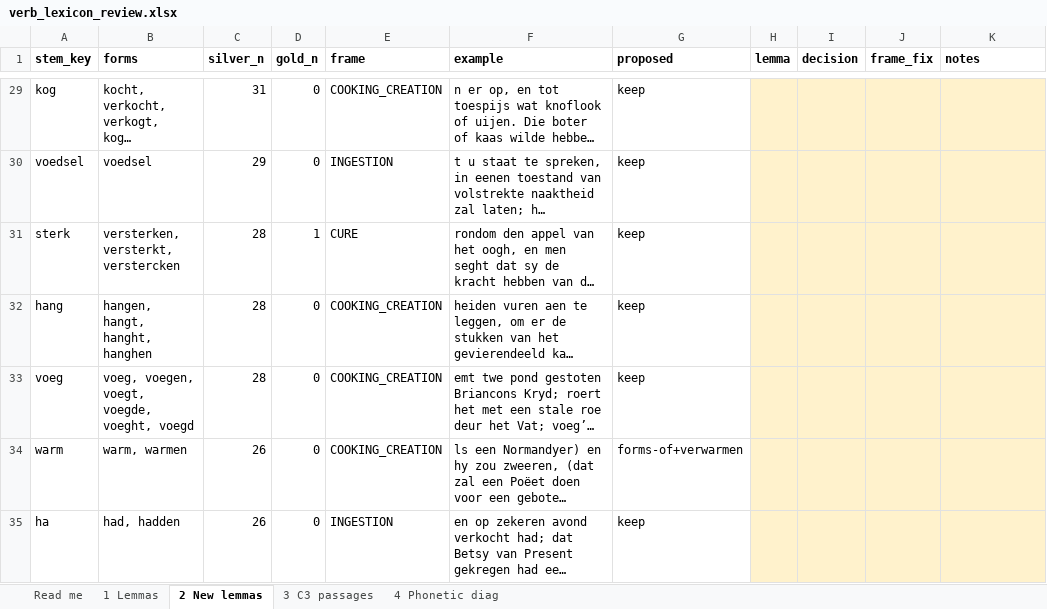
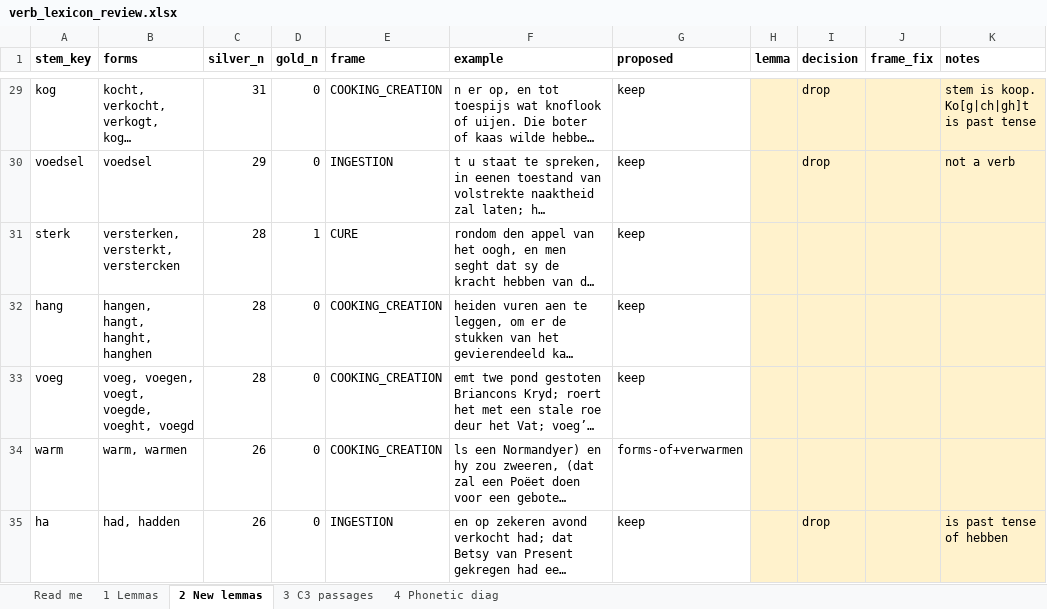
Before and after one commit to HoekR/trifecta-annotation, an Excel workbook: docs/evidence/verb_lexicon/verb_lexicon_review.xlsx, sheet 2 New lemmas, drawn as a sheet; only a part is shown, gaps mark what is left out; long unchanged cells end in …; values as stored, in another font and other column widths than the file's, no borders; the diff covers the shown part only; the diff names each change by its address in the sheet, - before the commit and + after, or states it on an @@ line.

```diff
--- a/docs/evidence/verb_lexicon/verb_lexicon_review.xlsx (sheet 2 New lemmas)
+++ b/docs/evidence/verb_lexicon/verb_lexicon_review.xlsx (sheet 2 New lemmas)
-I29:I30 (decision): (empty)
+I29:I30 (decision): drop
-K29 (notes): (empty)
+K29 (notes): stem is koop. Ko[g|ch|gh]t is past tense
-K30 (notes): (empty)
+K30 (notes): not a verb
-I35 (decision): (empty)
+I35 (decision): drop
-K35 (notes): (empty)
+K35 (notes): is past tense of hebben
```
Also changed, not shown: 108 edited cells elsewhere in this sheet, sheet 1 Lemmas, 14 other files.
